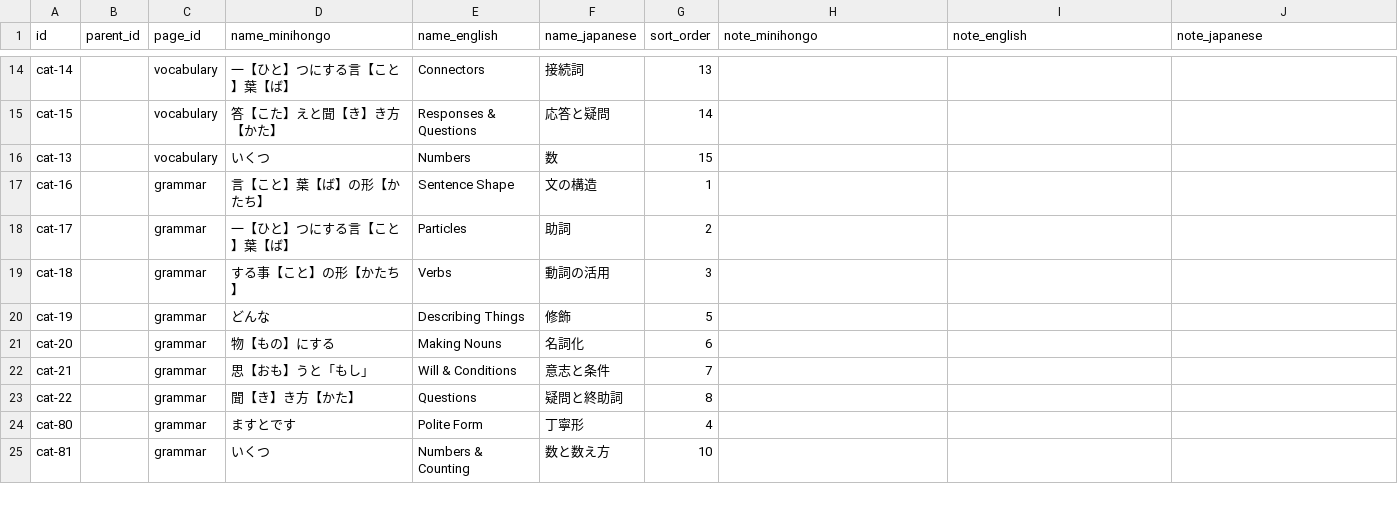
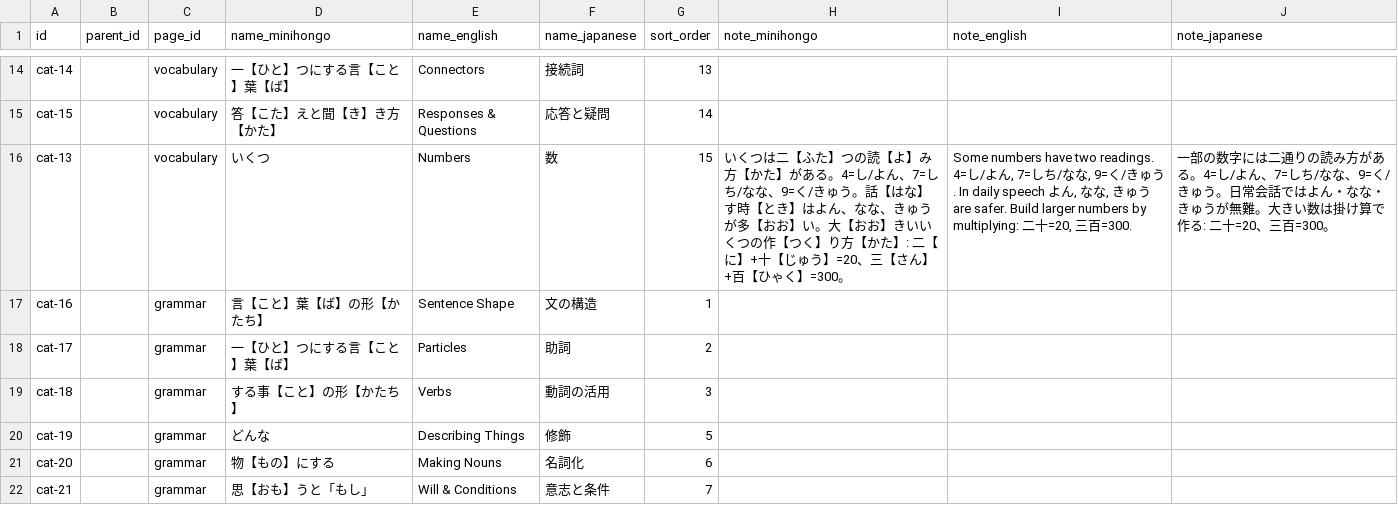
Before and after one commit to KakkoiDev/minihongo, a CSV file: data/categories.csv, drawn as a sheet; only a part is shown, gaps mark what is left out; the shorter side is filled out with more unchanged rows.

```diff
--- a/data/categories.csv
+++ b/data/categories.csv
@@ -15,3 +15,3 @@ cat-14,,vocabulary,一【ひと】つにする言【こと】葉【ば】,Connec
 cat-15,,vocabulary,答【こた】えと聞【き】き方【かた】,Responses & Questions,応答と疑問,14,,,
-cat-13,,vocabulary,いくつ,Numbers,数,15,,,
+cat-13,,vocabulary,いくつ,Numbers,数,15,いくつは二【ふた】つの読【よ】み方【かた】がある。4=し/よん、7=しち/なな、9=く/きゅう。話【はな】す時【とき】はよん、なな、きゅうが多【おお】い。大【おお】きいいくつの作【つく】り方【かた】: 二【に】+十【じゅう】=20、三【さん】+百【ひゃく】=300。,"Some numbers have two readings. 4=し/よん, 7=しち/なな, 9=く/きゅう. In daily speech よん, なな, きゅう are safer. Build larger numbers by multiplying: 二十=20, 三百=300.",一部の数字には二通りの読み方がある。4=し/よん、7=しち/なな、9=く/きゅう。日常会話ではよん・なな・きゅうが無難。大きい数は掛け算で作る: 二十=20、三百=300。
 cat-16,,grammar,言【こと】葉【ば】の形【かたち】,Sentence Shape,文の構造,1,,,
```
Also changed, not shown: data/grammar.csv, data/grammar_examples.csv, 2 other files.
